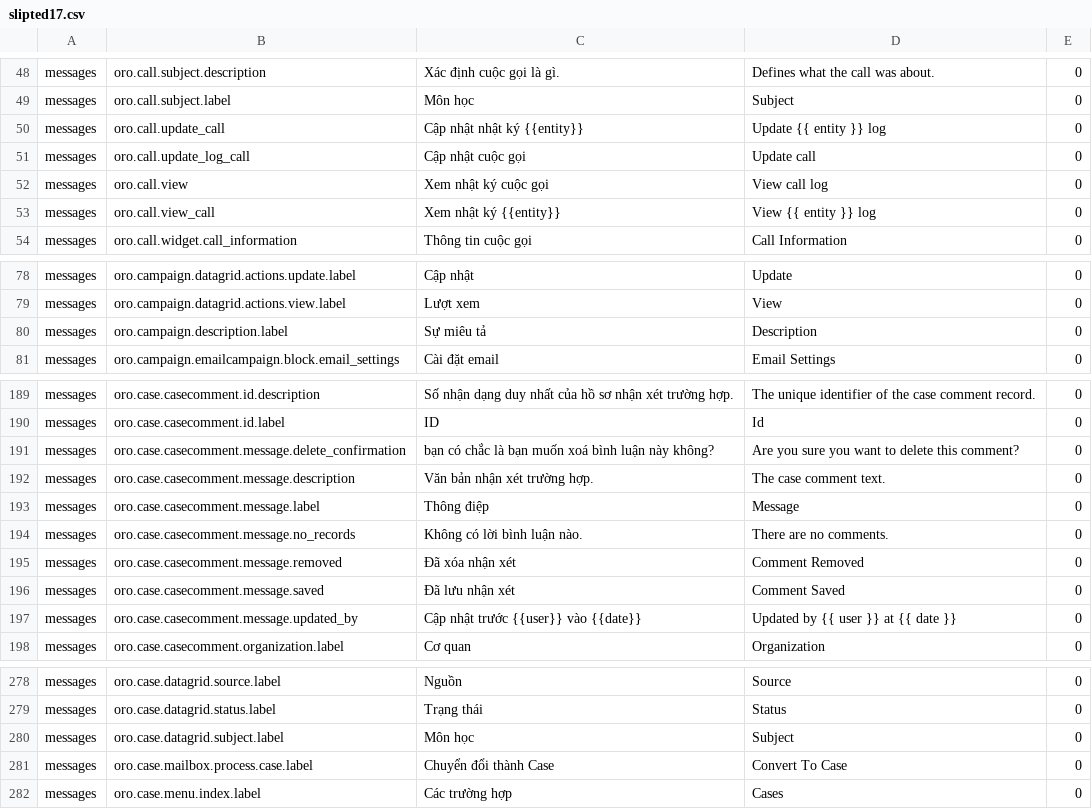
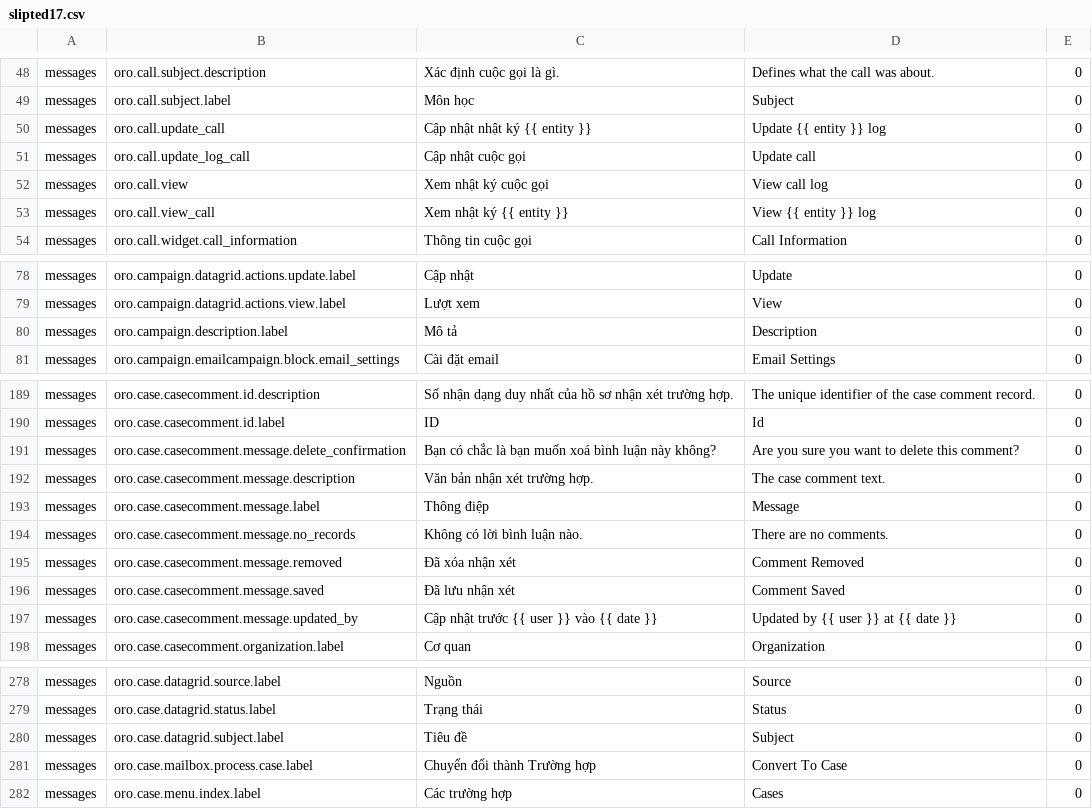
Before and after one commit to HongQuanTo/orocrm-translations, a CSV file: vi-vn/slipted17.csv, drawn as a sheet; only a part is shown, gaps mark what is left out; the diff covers the shown part only.

```diff
--- a/vi-vn/slipted17.csv
+++ b/vi-vn/slipted17.csv
@@ -49,6 +49,6 @@ messages,oro.call.subject.description,Xác định cuộc gọi là gì.,Defines
 messages,oro.call.subject.label,Môn học,Subject,0
-messages,oro.call.update_call,Cập nhật nhật ký {{entity}},Update {{ entity }} log,0
+messages,oro.call.update_call,Cập nhật nhật ký {{ entity }},Update {{ entity }} log,0
 messages,oro.call.update_log_call,Cập nhật cuộc gọi,Update call,0
 messages,oro.call.view,Xem nhật ký cuộc gọi,View call log,0
-messages,oro.call.view_call,Xem nhật ký {{entity}},View {{ entity }} log,0
+messages,oro.call.view_call,Xem nhật ký {{ entity }},View {{ entity }} log,0
 messages,oro.call.widget.call_information,Thông tin cuộc gọi,Call Information,0
@@ -79,3 +79,3 @@ messages,oro.campaign.datagrid.actions.update.label,Cập nhật,Update,0
 messages,oro.campaign.datagrid.actions.view.label,Lượt xem,View,0
-messages,oro.campaign.description.label,Sự miêu tả,Description,0
+messages,oro.campaign.description.label,Mô tả,Description,0
 messages,oro.campaign.emailcampaign.block.email_settings,Cài đặt email,Email Settings,0
@@ -192,3 +192,3 @@ messages,oro.case.casecomment.id.description,Số nhận dạng duy nhất của
 messages,oro.case.casecomment.id.label,ID,Id,0
-messages,oro.case.casecomment.message.delete_confirmation,bạn có chắc là bạn muốn xoá bình luận này không?,Are you sure you want to delete this comment?,0
+messages,oro.case.casecomment.message.delete_confirmation,Bạn có chắc là bạn muốn xoá bình luận này không?,Are you sure you want to delete this comment?,0
 messages,oro.case.casecomment.message.description,Văn bản nhận xét trường hợp.,The case comment text.,0
@@ -198,3 +198,3 @@ messages,oro.case.casecomment.message.removed,Đã xóa nhận xét,Comment Remo
 messages,oro.case.casecomment.message.saved,Đã lưu nhận xét,Comment Saved,0
-messages,oro.case.casecomment.message.updated_by,Cập nhật trước {{user}} vào {{date}},Updated by {{ user }} at {{ date }},0
+messages,oro.case.casecomment.message.updated_by,Cập nhật trước {{ user }} vào {{ date }},Updated by {{ user }} at {{ date }},0
 messages,oro.case.casecomment.organization.label,Cơ quan,Organization,0
@@ -281,4 +281,4 @@ messages,oro.case.datagrid.source.label,Nguồn,Source,0
 messages,oro.case.datagrid.status.label,Trạng thái,Status,0
-messages,oro.case.datagrid.subject.label,Môn học,Subject,0
-messages,oro.case.mailbox.process.case.label,Chuyển đổi thành Case,Convert To Case,0
+messages,oro.case.datagrid.subject.label,Tiêu đề,Subject,0
+messages,oro.case.mailbox.process.case.label,Chuyển đổi thành Trường hợp,Convert To Case,0
 messages,oro.case.menu.index.label,Các trường hợp,Cases,0
```
Also changed, not shown: 25 edited cells elsewhere in this file, vi-vn/slipted13.csv, vi-vn/slipted14.csv, 1 other file.
